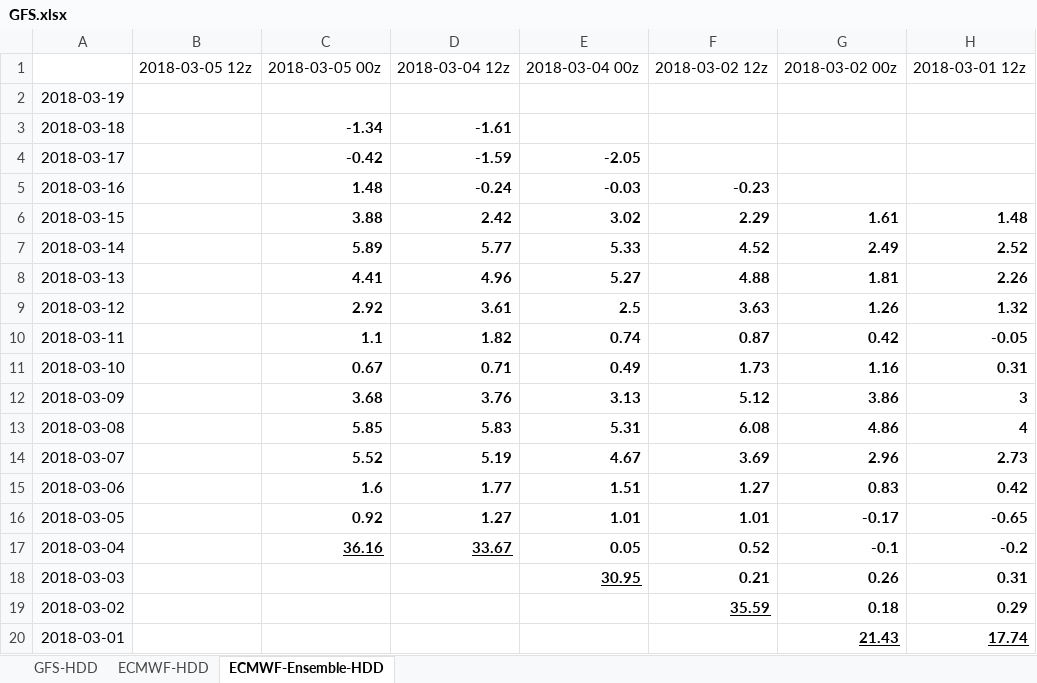
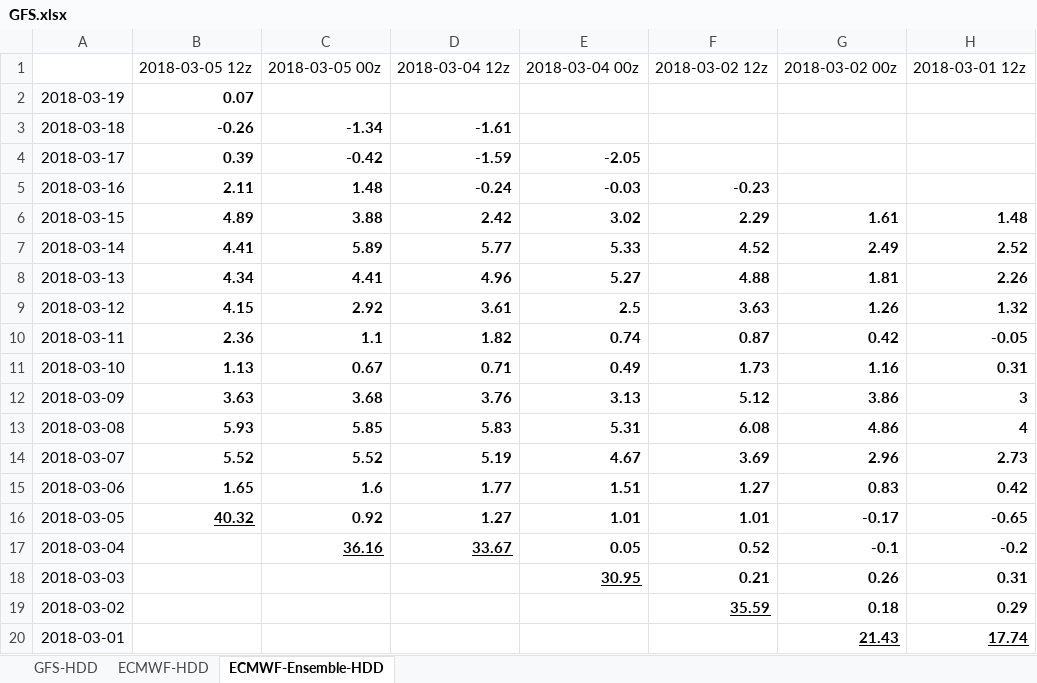
Before and after one commit to shuowenwei/TradingPlans, an Excel workbook: GFS/GFS.xlsx, sheet ECMWF-Ensemble-HDD, drawn as a sheet; only a part is shown; values as stored, in another font and other column widths than the file's, no borders; conditional formats not drawn; the diff names each change by its address in the sheet, - before the commit and + after, or states it on an @@ line.

Commit message:
201803052103

```diff
--- a/GFS/GFS.xlsx (sheet ECMWF-Ensemble-HDD)
+++ b/GFS/GFS.xlsx (sheet ECMWF-Ensemble-HDD)
-B2: (empty)
+B2: 0.07
-B3: (empty)
+B3: -0.26
-B4: (empty)
+B4: 0.39
-B5: (empty)
+B5: 2.11
-B6: (empty)
+B6: 4.89
-B7: (empty)
+B7: 4.41
-B8: (empty)
+B8: 4.34
-B9: (empty)
+B9: 4.15
-B10: (empty)
+B10: 2.36
-B11: (empty)
+B11: 1.13
-B12: (empty)
+B12: 3.63
-B13: (empty)
+B13: 5.93
-B14: (empty)
+B14: 5.52
-B15: (empty)
+B15: 1.65
-B16: (empty)
+B16: 40.32
```
Also changed, not shown: sheet GFS-HDD, formulas that keep their value.
